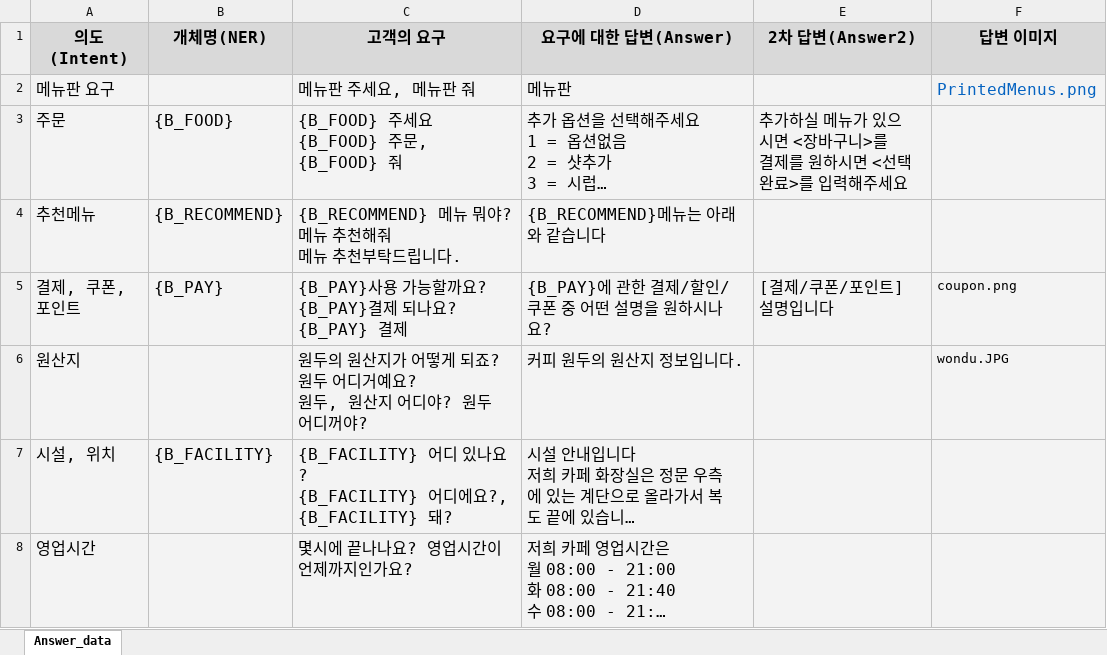
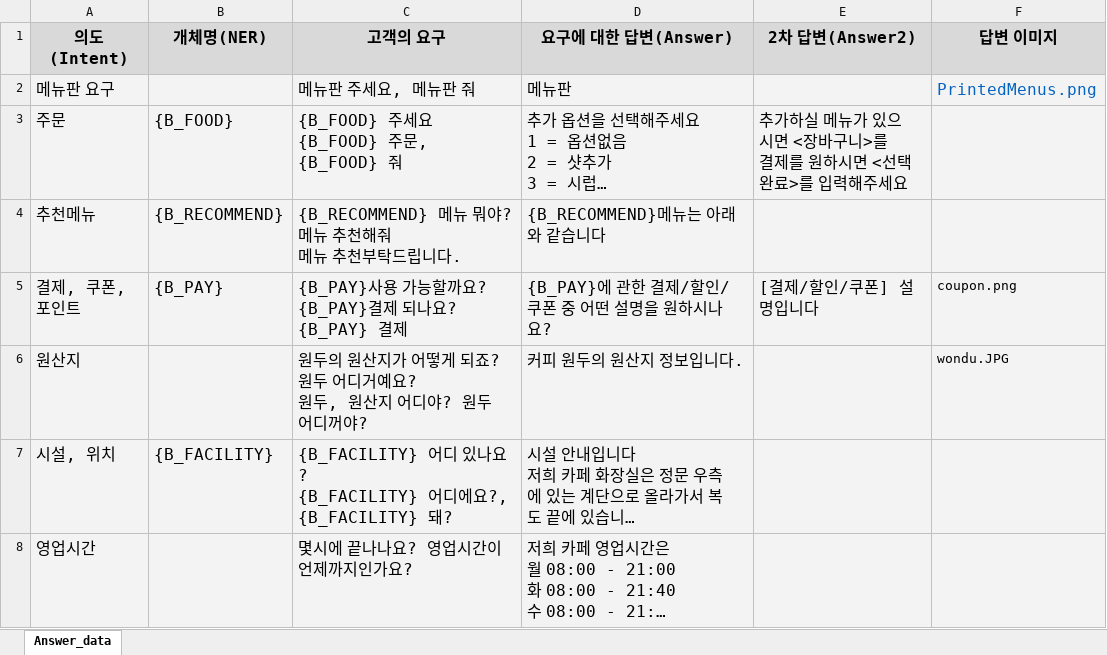
Before and after one commit to RockhoRockho/Chatbot_FG, an Excel workbook: train_tools/qna/Answer_data.xlsx, sheet Answer_data, drawn as a sheet; only a part is shown; long unchanged cells end in …; values as stored, in another font and other column widths than the file's, no borders; the diff names each change by its address in the sheet, - before the commit and + after, or states it on an @@ line.

```diff
--- a/train_tools/qna/Answer_data.xlsx (sheet Answer_data)
+++ b/train_tools/qna/Answer_data.xlsx (sheet Answer_data)
-E5 (2차 답변(Answer2)): [결제/쿠폰/포인트] 설명입니다
+E5 (2차 답변(Answer2)): [결제/할인/쿠폰] 설명입니다
```
Also changed, not shown: 6 other files.
